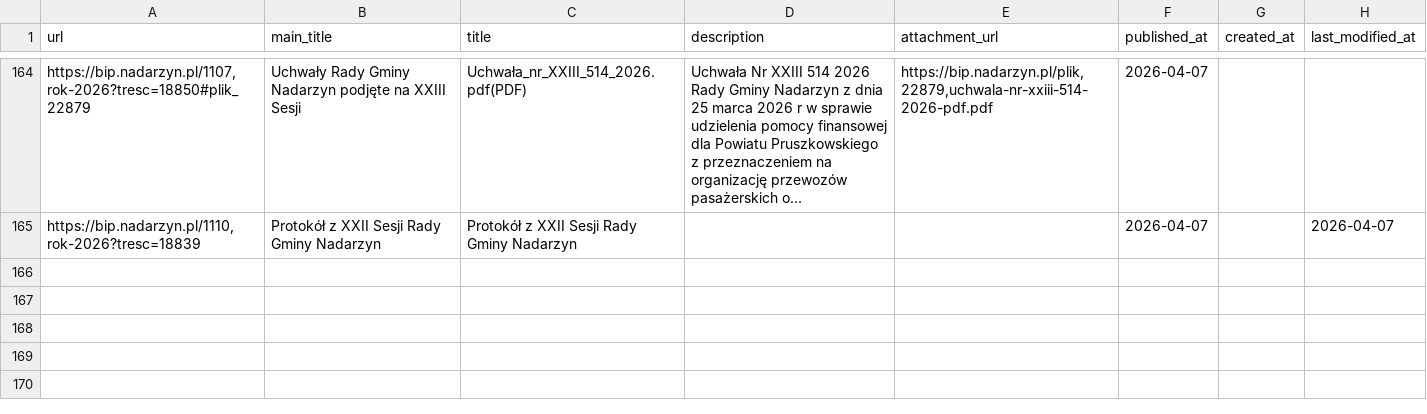
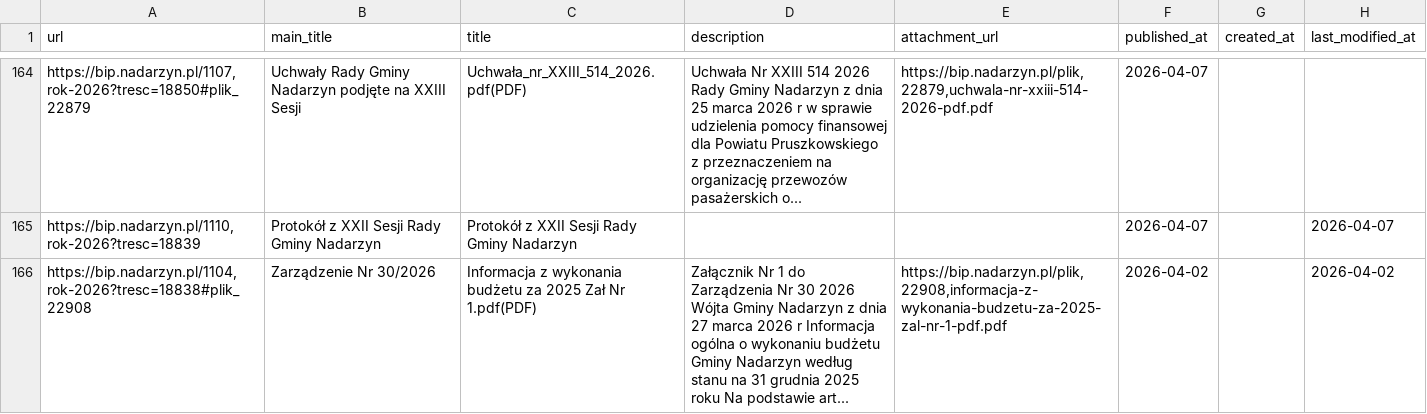
Before and after one commit to suuriko/Kajetany_BIP, a CSV file: items.csv, drawn as a sheet; only a part is shown, gaps mark what is left out; the diff names each change by its address in the sheet, - before the commit and + after, or states it on an @@ line.

```diff
--- a/items.csv
+++ b/items.csv
+row 166: https://bip.nadarzyn.pl/1104,rok-2026?tresc=18838#plik_22908 | Zarządzenie Nr 30/2026 | Informacja z wykonania budżetu za 2025 Zał Nr 1.pdf(PDF) | Załącznik Nr 1 do Zarządzenia Nr 30 2026 Wójta Gminy Nadarzyn z dnia 27 marca 2026 r Informacja ogólna o wykonaniu budżetu Gminy Nadarzyn według stanu na 31 grudnia 2025 roku Na podstawie art... | https://bip.nadarzyn.pl/plik,22908,informacja-z-wykonania-budzetu-za-2025-zal-nr-1-pdf.pdf | 2026-04-02 |  | 2026-04-02
```
